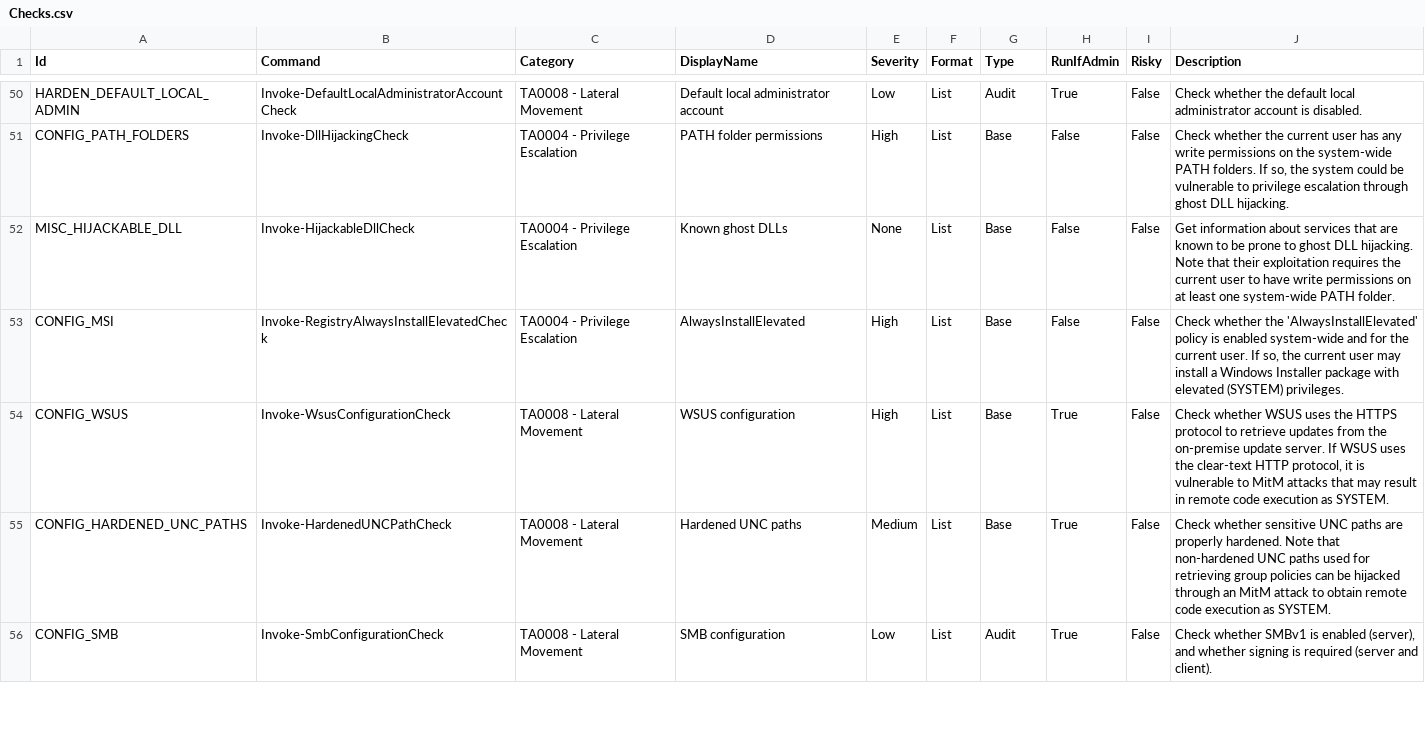
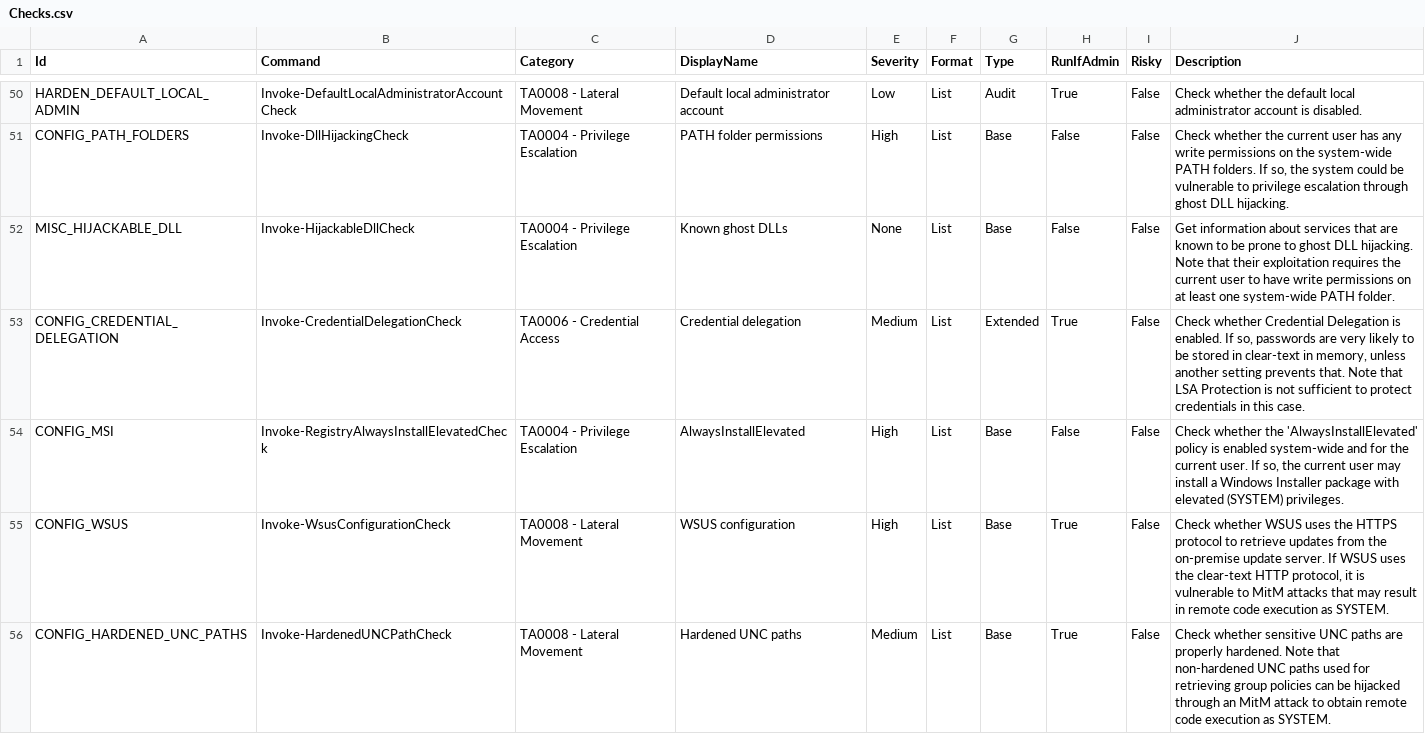
Before and after one commit to itm4n/PrivescCheck, a CSV file: build/Checks.csv, drawn as a sheet; only a part is shown, gaps mark what is left out; the shorter side is filled out with more unchanged rows.

Commit message:
Add a check for credential delegation

```diff
--- a/build/Checks.csv
+++ b/build/Checks.csv
@@ -52,2 +52,3 @@
 "MISC_HIJACKABLE_DLL",             "Invoke-HijackableDllCheck",                   "TA0004 - Privilege Escalation", "Known ghost DLLs",                              "None",     "List",   "Base",         "False",      "False", "Get information about services that are known to be prone to ghost DLL hijacking. Note that their exploitation requires the current user to have write permissions on at least one system-wide PATH folder."
+"CONFIG_CREDENTIAL_DELEGATION",    "Invoke-CredentialDelegationCheck",            "TA0006 - Credential Access",    "Credential delegation",                         "Medium",   "List",   "Extended",     "True",       "False", "Check whether Credential Delegation is enabled. If so, passwords are very likely to be stored in clear-text in memory, unless another setting prevents that. Note that LSA Protection is not sufficient to protect credentials in this case."
 "CONFIG_MSI",                      "Invoke-RegistryAlwaysInstallElevatedCheck",   "TA0004 - Privilege Escalation", "AlwaysInstallElevated",                         "High",     "List",   "Base",         "False",      "False", "Check whether the 'AlwaysInstallElevated' policy is enabled system-wide and for the current user. If so, the current user may install a Windows Installer package with elevated (SYSTEM) privileges."
```
Also changed, not shown: 2 other files.
